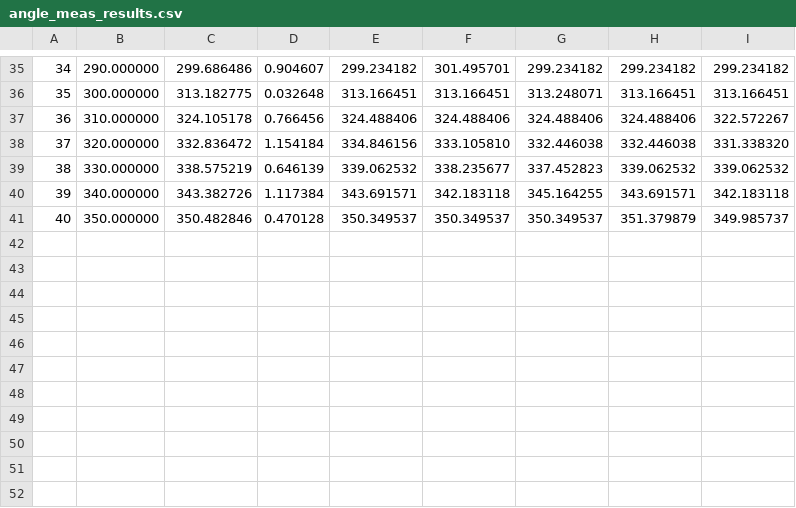
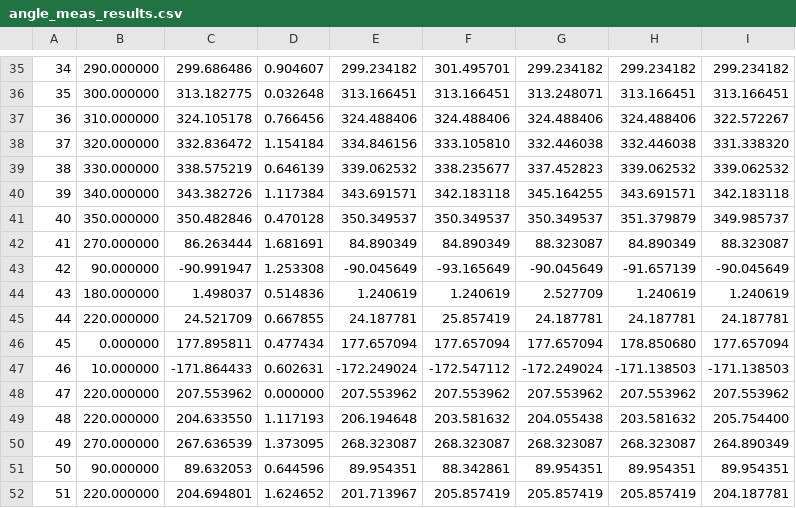
Before and after one commit to crfosse/piBreaker, a CSV file: angle_meas_results.csv, drawn as a sheet; only a part is shown, gaps mark what is left out.

Commit message:
Redid 270 and 90, saved three adcData files (90, 350 and 220)

```diff
--- a/angle_meas_results.csv
+++ b/angle_meas_results.csv
@@ -41 +41,12 @@
 40, 350.000000, 350.482846, 0.470128,350.349537,350.349537,350.349537,351.379879,349.985737
+41, 270.000000, 86.263444, 1.681691,84.890349,84.890349,88.323087,84.890349,88.323087
+42, 90.000000, -90.991947, 1.253308,-90.045649,-93.165649,-90.045649,-91.657139,-90.045649
+43, 180.000000, 1.498037, 0.514836,1.240619,1.240619,2.527709,1.240619,1.240619
+44, 220.000000, 24.521709, 0.667855,24.187781,25.857419,24.187781,24.187781,24.187781
+45, 0.000000, 177.895811, 0.477434,177.657094,177.657094,177.657094,178.850680,177.657094
+46, 10.000000, -171.864433, 0.602631,-172.249024,-172.547112,-172.249024,-171.138503,-171.138503
+47, 220.000000, 207.553962, 0.000000,207.553962,207.553962,207.553962,207.553962,207.553962
+48, 220.000000, 204.633550, 1.117193,206.194648,203.581632,204.055438,203.581632,205.754400
+49, 270.000000, 267.636539, 1.373095,268.323087,268.323087,268.323087,268.323087,264.890349
+50, 90.000000, 89.632053, 0.644596,89.954351,88.342861,89.954351,89.954351,89.954351
+51, 220.000000, 204.694801, 1.624652,201.713967,205.857419,205.857419,205.857419,204.187781
```
Also changed, not shown: 6 other files.
